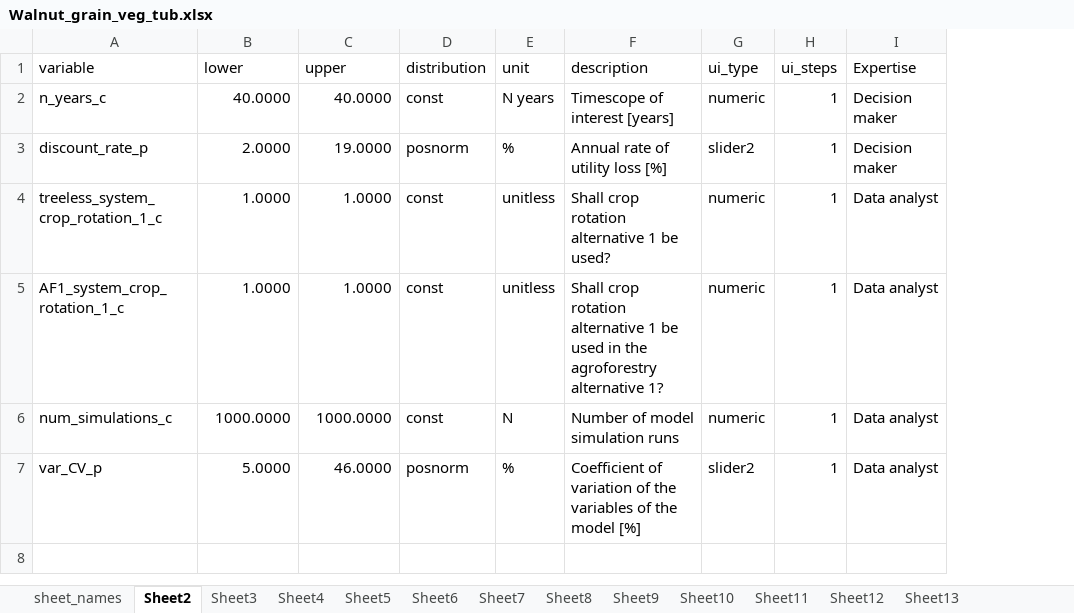
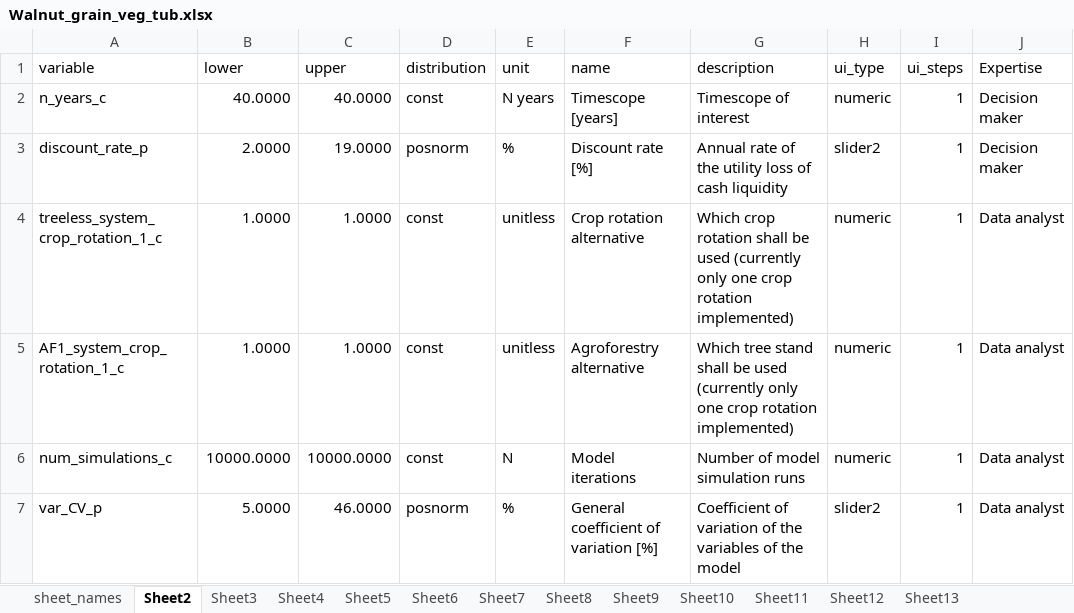
Before and after one commit to hortibonn/Walnut_Hedgerow_Agroforestry, an Excel workbook: data/Walnut_grain_veg_tub.xlsx, sheet Sheet2, drawn as a sheet; values as stored, in another font and other column widths than the file's, no borders; addresses are those after the commit; the diff names each change by its address in the sheet, - before the commit and + after, or states it on an @@ line.

Commit message:
New column added to input file "name" which is used to provide very short descriptions, and at the same type human-readable names of the variables. This column shall be, from now on, the one that gives that variable names that are displayed in the UI

```diff
--- a/data/Walnut_grain_veg_tub.xlsx (sheet Sheet2)
+++ b/data/Walnut_grain_veg_tub.xlsx (sheet Sheet2)
+column F (name), rows 2-7: Timescope [years] | Discount rate [%] | Crop rotation alternative | Agroforestry alternative | Model iterations | General coefficient of variation [%]
-G2 (description): Timescope of interest [years]
+G2 (description): Timescope of interest
-G3 (description): Annual rate of utility loss [%]
+G3 (description): Annual rate of the utility loss of cash liquidity
-G4 (description): Shall crop rotation alternative 1 be used?
+G4 (description): Which crop rotation shall be used (currently only one crop rotation implemented)
-G5 (description): Shall crop rotation alternative 1 be used in the agroforestry alternative 1?
+G5 (description): Which tree stand shall be used (currently only one crop rotation implemented)
-B6 (lower): 1000.0000
+B6 (lower): 10000.0000
-C6 (upper): 1000.0000
+C6 (upper): 10000.0000
-G7 (description): …the model [%]
+G7 (description): …the model
```
Also changed, not shown: sheet Sheet11, sheet Sheet5, sheet Sheet6, sheet Sheet3, sheet Sheet4, sheet Sheet8, 3 more sheets, 1 other file.
